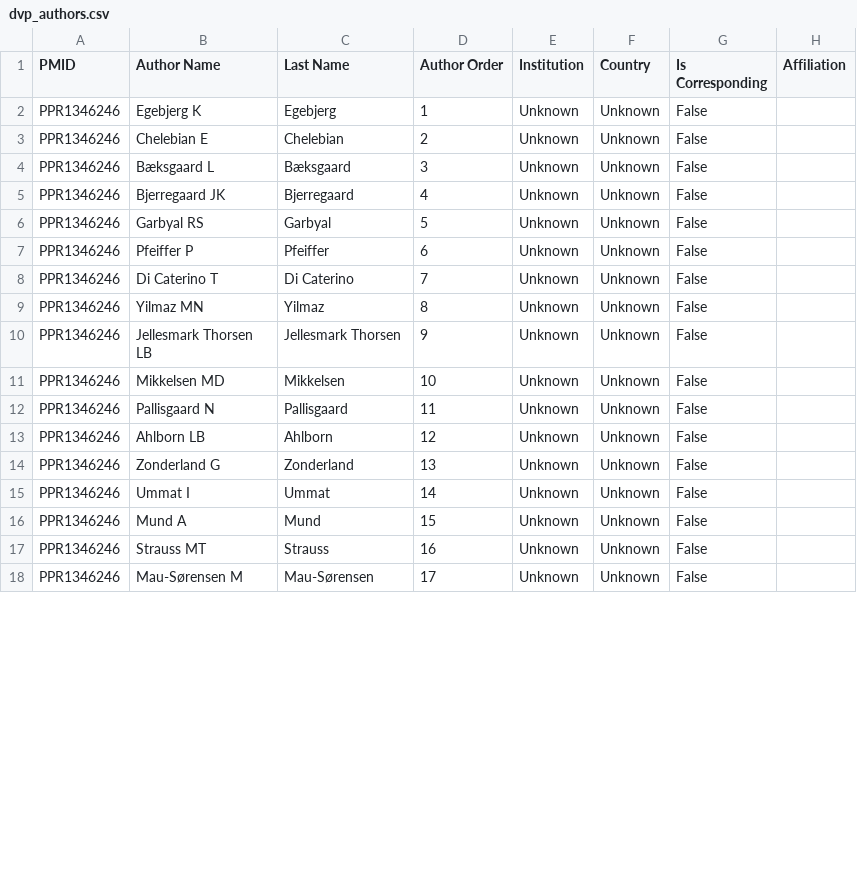
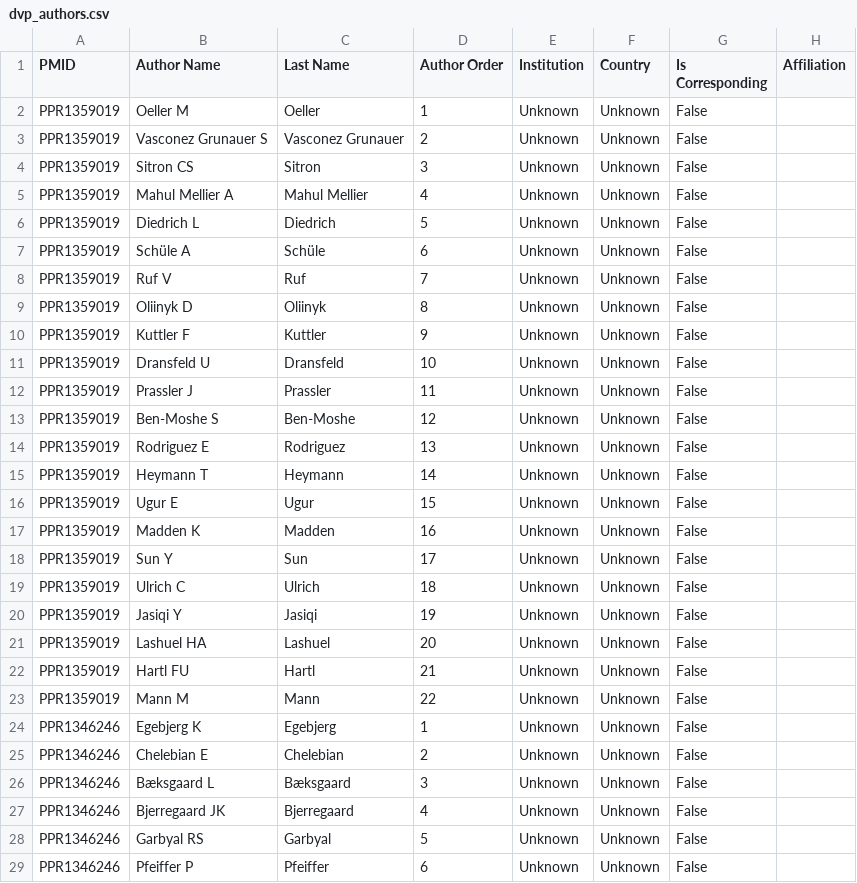
Before and after one commit to josenimo/DVP-dashboard, a CSV file: dvp_authors.csv, drawn as a sheet; only a part is shown; the shorter side is filled out with more unchanged rows; the diff covers the shown part only.

```diff
--- a/dvp_authors.csv
+++ b/dvp_authors.csv
@@ -1,2 +1,24 @@
 PMID,Author Name,Last Name,Author Order,Institution,Country,Is Corresponding,Affiliation
+PPR1359019,Oeller M,Oeller,1,Unknown,Unknown,False,
+PPR1359019,Vasconez Grunauer S,Vasconez Grunauer,2,Unknown,Unknown,False,
+PPR1359019,Sitron CS,Sitron,3,Unknown,Unknown,False,
+PPR1359019,Mahul Mellier A,Mahul Mellier,4,Unknown,Unknown,False,
+PPR1359019,Diedrich L,Diedrich,5,Unknown,Unknown,False,
+PPR1359019,Schüle A,Schüle,6,Unknown,Unknown,False,
+PPR1359019,Ruf V,Ruf,7,Unknown,Unknown,False,
+PPR1359019,Oliinyk D,Oliinyk,8,Unknown,Unknown,False,
+PPR1359019,Kuttler F,Kuttler,9,Unknown,Unknown,False,
+PPR1359019,Dransfeld U,Dransfeld,10,Unknown,Unknown,False,
+PPR1359019,Prassler J,Prassler,11,Unknown,Unknown,False,
+PPR1359019,Ben-Moshe S,Ben-Moshe,12,Unknown,Unknown,False,
+PPR1359019,Rodriguez E,Rodriguez,13,Unknown,Unknown,False,
+PPR1359019,Heymann T,Heymann,14,Unknown,Unknown,False,
+PPR1359019,Ugur E,Ugur,15,Unknown,Unknown,False,
+PPR1359019,Madden K,Madden,16,Unknown,Unknown,False,
+PPR1359019,Sun Y,Sun,17,Unknown,Unknown,False,
+PPR1359019,Ulrich C,Ulrich,18,Unknown,Unknown,False,
+PPR1359019,Jasiqi Y,Jasiqi,19,Unknown,Unknown,False,
+PPR1359019,Lashuel HA,Lashuel,20,Unknown,Unknown,False,
+PPR1359019,Hartl FU,Hartl,21,Unknown,Unknown,False,
+PPR1359019,Mann M,Mann,22,Unknown,Unknown,False,
 PPR1346246,Egebjerg K,Egebjerg,1,Unknown,Unknown,False,
```
Also changed, not shown: 35 moved rows elsewhere in this file, deep_visual_proteomics_papers.csv, dvp_bipartite_edges.csv, 11 other files.
